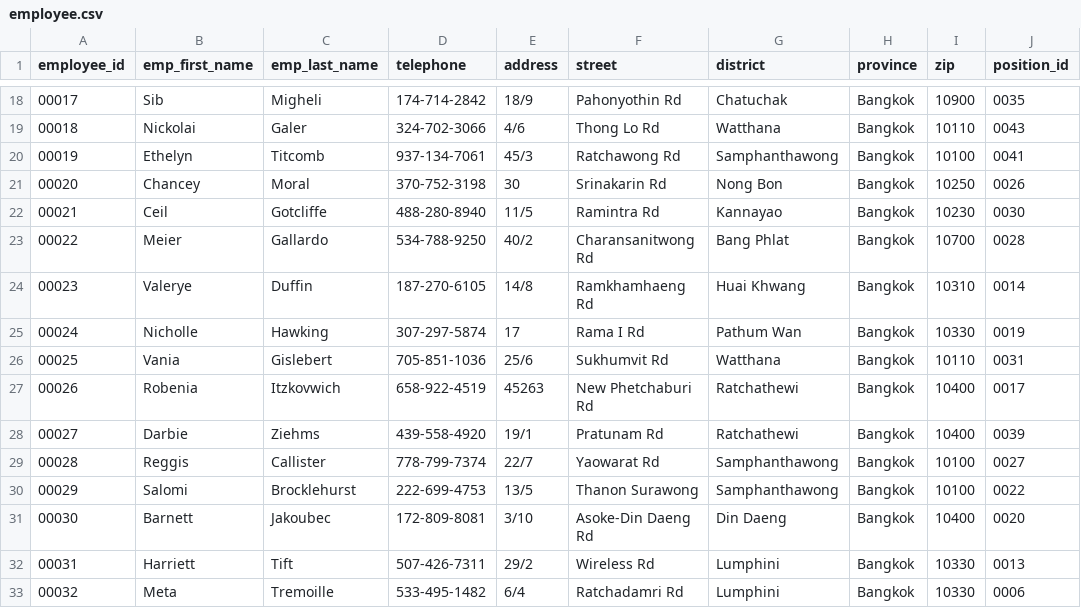
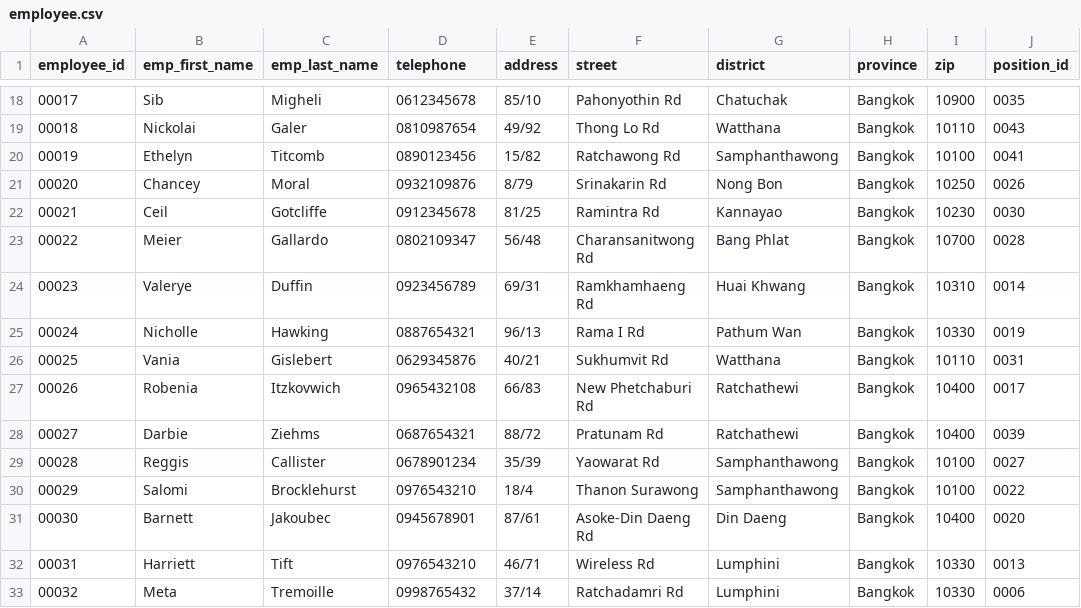
Before and after one commit to punnnnnnnnn/DB-IKEA, a CSV file: mockdata/employee.csv, drawn as a sheet; only a part is shown, gaps mark what is left out; the diff covers the shown part only; the diff names each change by its address in the sheet, - before the commit and + after, or states it on an @@ line.

```diff
--- a/mockdata/employee.csv
+++ b/mockdata/employee.csv
-D18 (telephone): 174-714-2842
+D18 (telephone): 0612345678
-E18 (address): 18/9
+E18 (address): 85/10
-D19 (telephone): 324-702-3066
+D19 (telephone): 0810987654
-E19 (address): 4/6
+E19 (address): 49/92
-D20 (telephone): 937-134-7061
+D20 (telephone): 0890123456
-E20 (address): 45/3
+E20 (address): 15/82
-D21 (telephone): 370-752-3198
+D21 (telephone): 0932109876
-E21 (address): 30
+E21 (address): 8/79
-D22 (telephone): 488-280-8940
+D22 (telephone): 0912345678
-E22 (address): 11/5
+E22 (address): 81/25
-D23 (telephone): 534-788-9250
+D23 (telephone): 0802109347
-E23 (address): 40/2
+E23 (address): 56/48
-D24 (telephone): 187-270-6105
+D24 (telephone): 0923456789
-E24 (address): 14/8
+E24 (address): 69/31
-D25 (telephone): 307-297-5874
+D25 (telephone): 0887654321
-E25 (address): 17
+E25 (address): 96/13
-D26 (telephone): 705-851-1036
+D26 (telephone): 0629345876
-E26 (address): 25/6
+E26 (address): 40/21
-D27 (telephone): 658-922-4519
+D27 (telephone): 0965432108
-E27 (address): 45263
+E27 (address): 66/83
-D28 (telephone): 439-558-4920
+D28 (telephone): 0687654321
-E28 (address): 19/1
+E28 (address): 88/72
-D29 (telephone): 778-799-7374
+D29 (telephone): 0678901234
-E29 (address): 22/7
+E29 (address): 35/39
-D30 (telephone): 222-699-4753
+D30 (telephone): 0976543210
-E30 (address): 13/5
+E30 (address): 18/4
-D31 (telephone): 172-809-8081
+D31 (telephone): 0945678901
-E31 (address): 3/10
+E31 (address): 87/61
-D32 (telephone): 507-426-7311
+D32 (telephone): 0976543210
-E32 (address): 29/2
+E32 (address): 46/71
-D33 (telephone): 533-495-1482
+D33 (telephone): 0998765432
-E33 (address): 6/4
+E33 (address): 37/14
```
Also changed, not shown: 168 edited cells elsewhere in this file.
